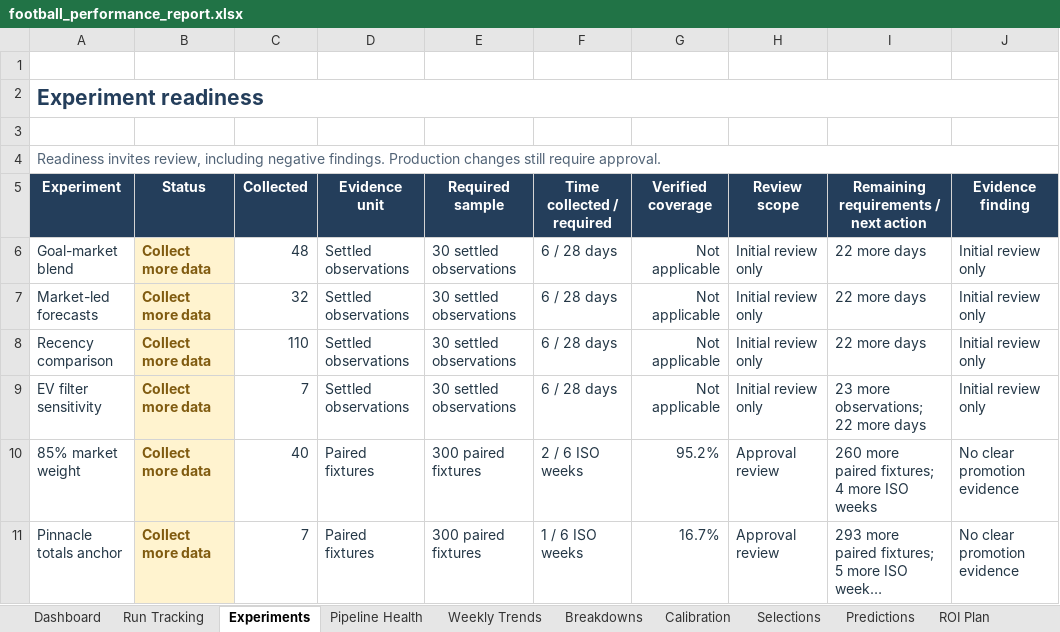
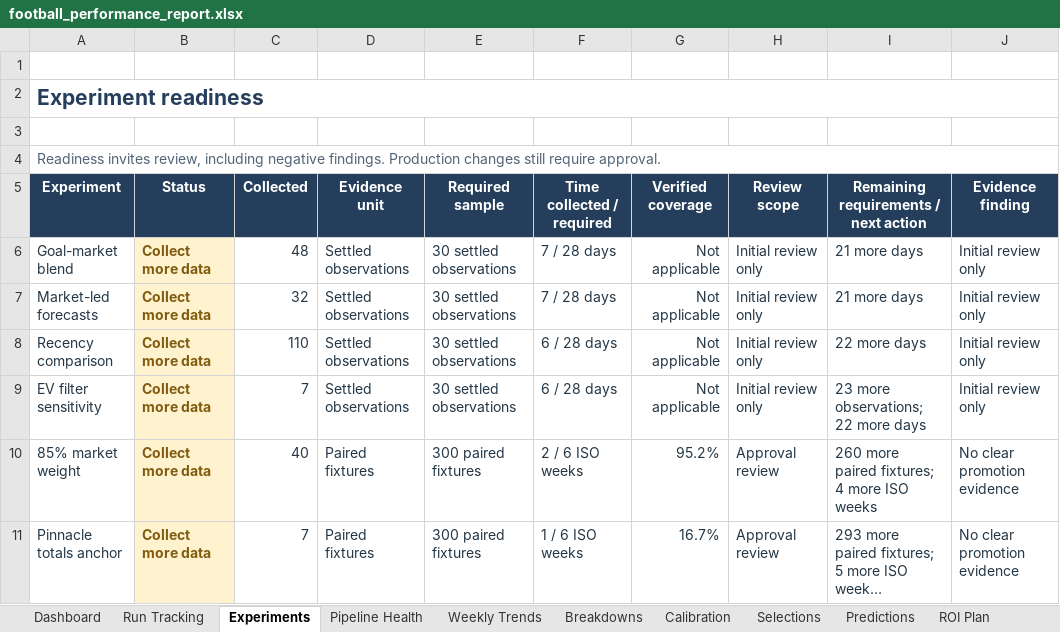
Before and after one commit to paulmaina/football-value-pipeline, an Excel workbook: football_output_v2/readable/football_performance_report.xlsx, sheet Experiments, drawn as a sheet; only a part is shown; long unchanged cells end in …; values as stored, in another font and other column widths than the file's, no borders; conditional formats not drawn; the diff names each change by its address in the sheet, - before the commit and + after, or states it on an @@ line.

```diff
--- a/football_output_v2/readable/football_performance_report.xlsx (sheet Experiments)
+++ b/football_output_v2/readable/football_performance_report.xlsx (sheet Experiments)
-F6:F7 (Time collected / required): 6 / 28 days
+F6:F7 (Time collected / required): 7 / 28 days
-I6:I7: 22 more days
+I6:I7: 21 more days
```
Also changed, not shown: sheet Pipeline Health, sheet Dashboard, 19 other files.
